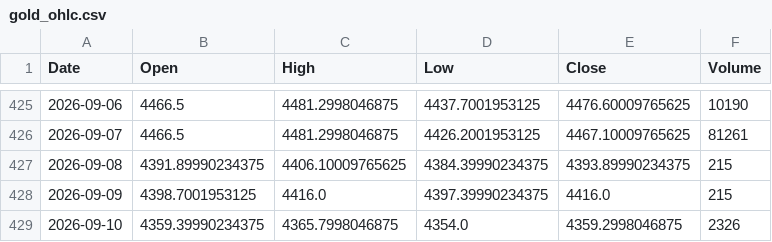
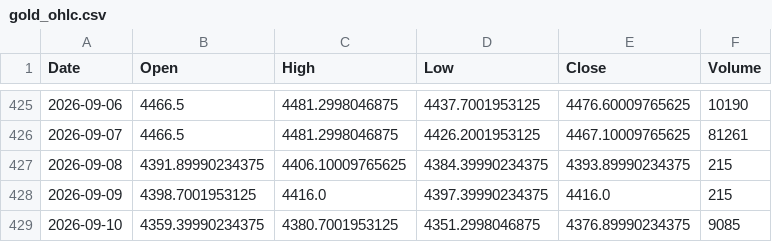
Before and after one commit to geraldinbatubara-cyber/Prediksi-XAU-USD, a CSV file: data/cache/gold_ohlc.csv, drawn as a sheet; only a part is shown, gaps mark what is left out.

```diff
--- a/data/cache/gold_ohlc.csv
+++ b/data/cache/gold_ohlc.csv
@@ -428,2 +428,2 @@ Date,Open,High,Low,Close,Volume
 2026-09-09,4398.7001953125,4416.0,4397.39990234375,4416.0,215
-2026-09-10,4359.39990234375,4365.7998046875,4354.0,4359.2998046875,2326
+2026-09-10,4359.39990234375,4380.7001953125,4351.2998046875,4376.89990234375,9085
```
Also changed, not shown: data/cache/market_data.csv, 1 other file.
